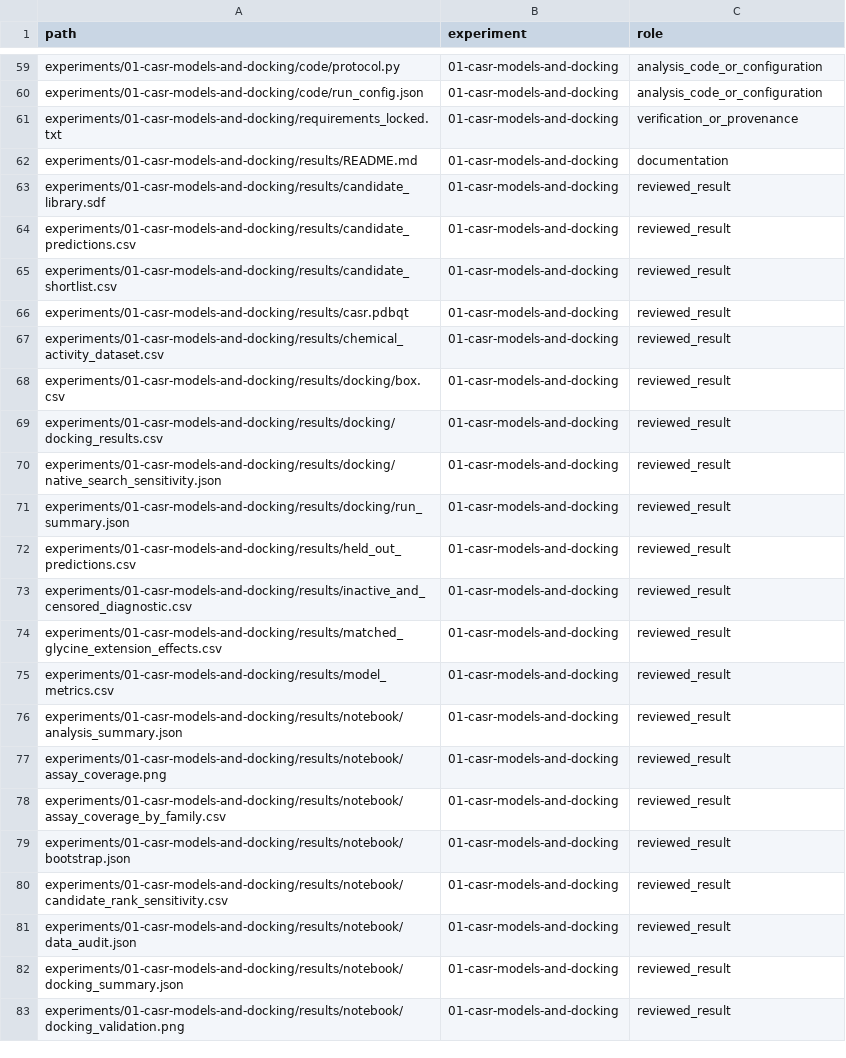
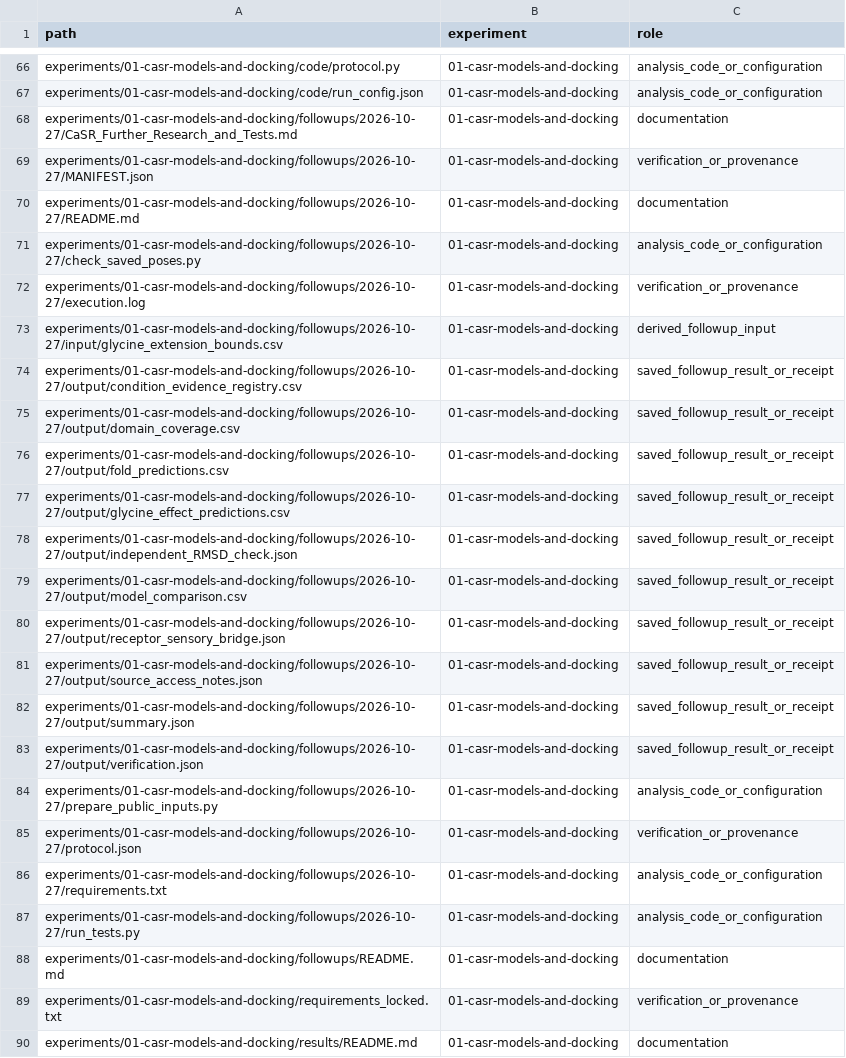
Before and after one commit to preecharatchanon-arch/Ratc, a CSV file: projects/salt-casr/verification/FILE_INDEX.csv, drawn as a sheet; only a part is shown, gaps mark what is left out; the shorter side is filled out with more unchanged rows; the diff covers the shown part only; the diff names each change by its address in the sheet, - before the commit and + after, or states it on an @@ line.

Commit message:
Organize CaSR evidence, exploratory follow-up and sensory outcome scope
Update project and portfolio navigation around the current matched-data question. Preserve completed analyses and publish the dated follow-up with protocols and saved outputs. Separate umami, saltiness and consumer liking; document primary evidence, unresolved access and the next test gate.

Validated project/root links, current hashes, preserved notebook payloads and run archives. No new scientific experiment or biological measurement.

```diff
--- a/projects/salt-casr/verification/FILE_INDEX.csv
+++ b/projects/salt-casr/verification/FILE_INDEX.csv
+row 68: experiments/01-casr-models-and-docking/followups/2026-10-27/CaSR_Further_Research_and_Tests.md | 01-casr-models-and-docking | documentation
+row 69: experiments/01-casr-models-and-docking/followups/2026-10-27/MANIFEST.json | 01-casr-models-and-docking | verification_or_provenance
+row 70: experiments/01-casr-models-and-docking/followups/2026-10-27/README.md | 01-casr-models-and-docking | documentation
+row 71: experiments/01-casr-models-and-docking/followups/2026-10-27/check_saved_poses.py | 01-casr-models-and-docking | analysis_code_or_configuration
+row 72: experiments/01-casr-models-and-docking/followups/2026-10-27/execution.log | 01-casr-models-and-docking | verification_or_provenance
+row 73: experiments/01-casr-models-and-docking/followups/2026-10-27/input/glycine_extension_bounds.csv | 01-casr-models-and-docking | derived_followup_input
+row 74: experiments/01-casr-models-and-docking/followups/2026-10-27/output/condition_evidence_registry.csv | 01-casr-models-and-docking | saved_followup_result_or_receipt
+row 75: experiments/01-casr-models-and-docking/followups/2026-10-27/output/domain_coverage.csv | 01-casr-models-and-docking | saved_followup_result_or_receipt
+row 76: experiments/01-casr-models-and-docking/followups/2026-10-27/output/fold_predictions.csv | 01-casr-models-and-docking | saved_followup_result_or_receipt
+row 77: experiments/01-casr-models-and-docking/followups/2026-10-27/output/glycine_effect_predictions.csv | 01-casr-models-and-docking | saved_followup_result_or_receipt
+row 78: experiments/01-casr-models-and-docking/followups/2026-10-27/output/independent_RMSD_check.json | 01-casr-models-and-docking | saved_followup_result_or_receipt
+row 79: experiments/01-casr-models-and-docking/followups/2026-10-27/output/model_comparison.csv | 01-casr-models-and-docking | saved_followup_result_or_receipt
+row 80: experiments/01-casr-models-and-docking/followups/2026-10-27/output/receptor_sensory_bridge.json | 01-casr-models-and-docking | saved_followup_result_or_receipt
+row 81: experiments/01-casr-models-and-docking/followups/2026-10-27/output/source_access_notes.json | 01-casr-models-and-docking | saved_followup_result_or_receipt
+row 82: experiments/01-casr-models-and-docking/followups/2026-10-27/output/summary.json | 01-casr-models-and-docking | saved_followup_result_or_receipt
+row 83: experiments/01-casr-models-and-docking/followups/2026-10-27/output/verification.json | 01-casr-models-and-docking | saved_followup_result_or_receipt
+row 84: experiments/01-casr-models-and-docking/followups/2026-10-27/prepare_public_inputs.py | 01-casr-models-and-docking | analysis_code_or_configuration
+row 85: experiments/01-casr-models-and-docking/followups/2026-10-27/protocol.json | 01-casr-models-and-docking | verification_or_provenance
+row 86: experiments/01-casr-models-and-docking/followups/2026-10-27/requirements.txt | 01-casr-models-and-docking | analysis_code_or_configuration
+row 87: experiments/01-casr-models-and-docking/followups/2026-10-27/run_tests.py | 01-casr-models-and-docking | analysis_code_or_configuration
+row 88: experiments/01-casr-models-and-docking/followups/README.md | 01-casr-models-and-docking | documentation
```
Also changed, not shown: 7 added rows elsewhere in this file, projects/salt-casr/verification/PATH_MAP.csv, 39 other files.
